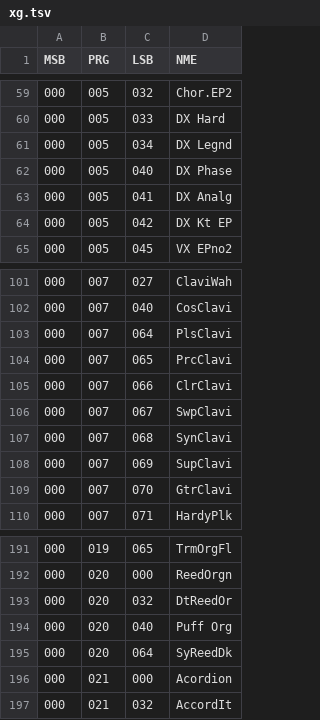
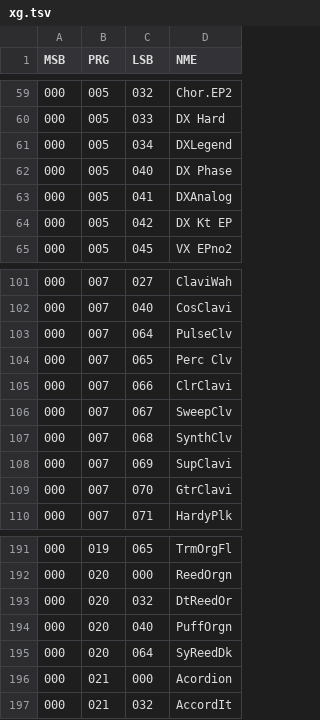
Before and after one commit to ltgcgo/octavia, a TSV file: data/bank/xg.tsv, drawn as a sheet; only a part is shown, gaps mark what is left out.

Commit message:
Bank sync.

```diff
--- a/data/bank/xg.tsv
+++ b/data/bank/xg.tsv
@@ -60,5 +60,5 @@ MSB	PRG	LSB	NME
 000	005	033	DX Hard
-000	005	034	DX Legnd
+000	005	034	DXLegend
 000	005	040	DX Phase
-000	005	041	DX Analg
+000	005	041	DXAnalog
 000	005	042	DX Kt EP
@@ -102,7 +102,7 @@ MSB	PRG	LSB	NME
 000	007	040	CosClavi
-000	007	064	PlsClavi
-000	007	065	PrcClavi
+000	007	064	PulseClv
+000	007	065	Perc Clv
 000	007	066	ClrClavi
-000	007	067	SwpClavi
-000	007	068	SynClavi
+000	007	067	SweepClv
+000	007	068	SynthClv
 000	007	069	SupClavi
@@ -193,3 +193,3 @@ MSB	PRG	LSB	NME
 000	020	032	DtReedOr
-000	020	040	Puff Org
+000	020	040	PuffOrgn
 000	020	064	SyReedDk
```
Also changed, not shown: 1 other file.
